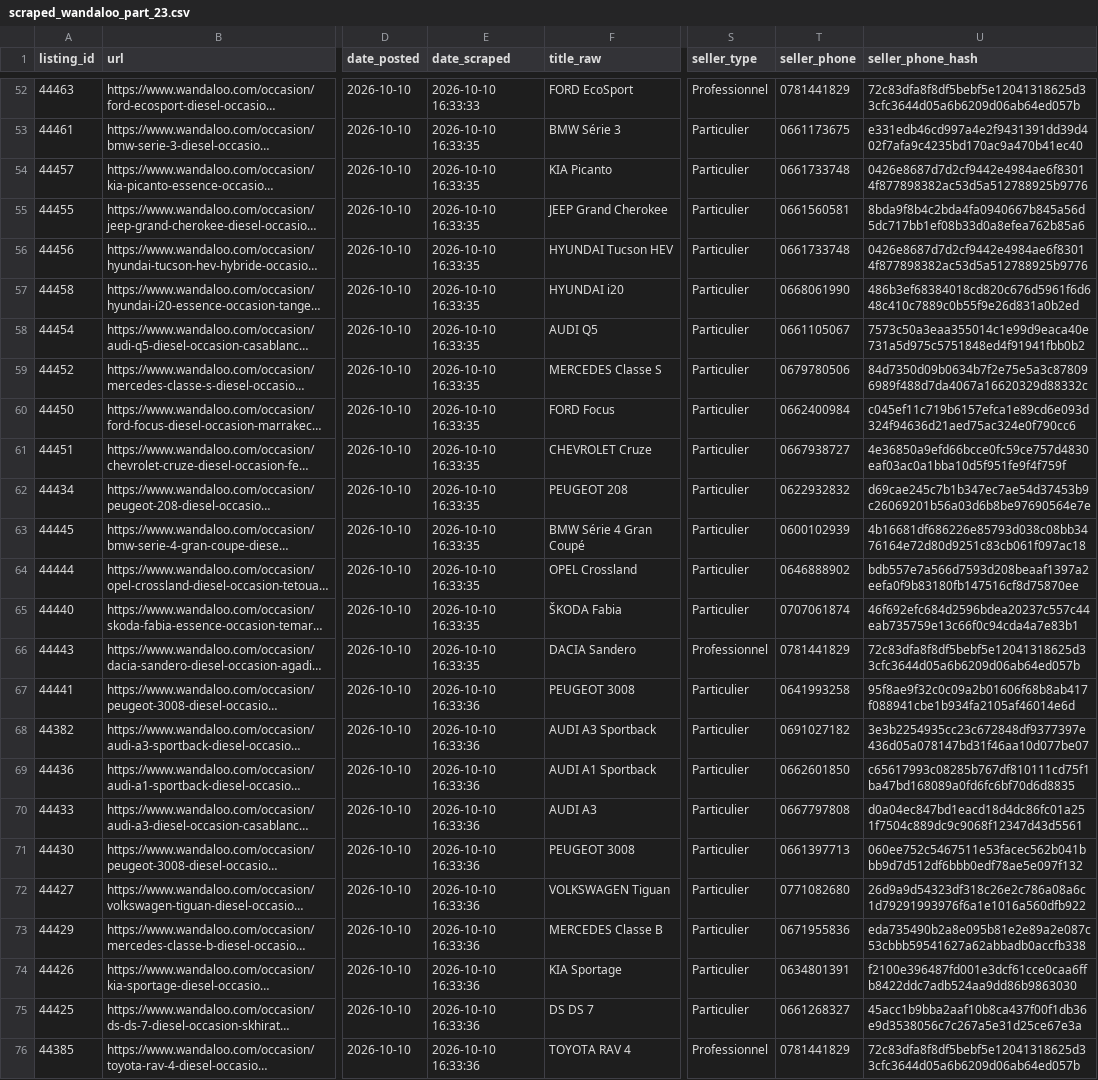
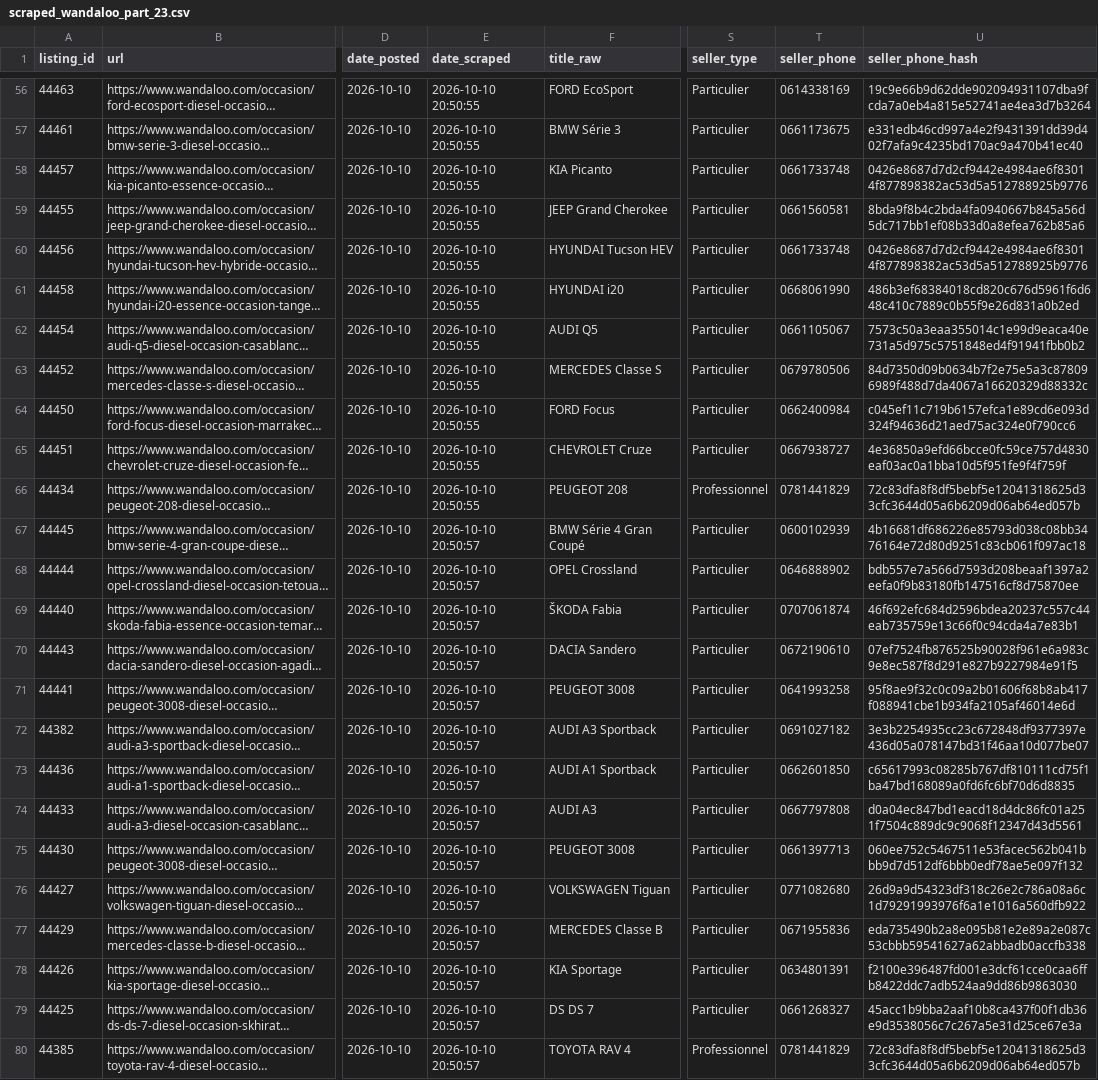
Before and after one commit to ayouboublouch/xgboost-car, a CSV file: data/raw/scraped_wandaloo_part_23.csv, drawn as a sheet; only a part is shown, gaps mark what is left out; long unchanged cells end in …; addresses are those after the commit; the diff covers the shown part only; the diff names each change by its address in the sheet, - before the commit and + after, or states it on an @@ line.

```diff
--- a/data/raw/scraped_wandaloo_part_23.csv
+++ b/data/raw/scraped_wandaloo_part_23.csv
-E56 (date_scraped): 2026-10-10 16:33:33
+E56 (date_scraped): 2026-10-10 20:50:55
-S56 (seller_type): Professionnel
+S56 (seller_type): Particulier
-T56 (seller_phone): 0781441829
+T56 (seller_phone): 0614338169
-U56 (seller_phone_hash): 72c83dfa8f8df5bebf5e12041318625d33cfc3644d05a6b6209d06ab64ed057b
+U56 (seller_phone_hash): 19c9e66b9d62dde902094931107dba9fcda7a0eb4a815e52741ae4ea3d7b3264
-E57:E66 (date_scraped): 2026-10-10 16:33:35
+E57:E66 (date_scraped): 2026-10-10 20:50:55
-S66 (seller_type): Particulier
+S66 (seller_type): Professionnel
-T66 (seller_phone): 0622932832
+T66 (seller_phone): 0781441829
-U66 (seller_phone_hash): d69cae245c7b1b347ec7ae54d37453b9c26069201b56a03d6b8be97690564e7e
+U66 (seller_phone_hash): 72c83dfa8f8df5bebf5e12041318625d33cfc3644d05a6b6209d06ab64ed057b
-E67:E70 (date_scraped): 2026-10-10 16:33:35
+E67:E70 (date_scraped): 2026-10-10 20:50:57
-S70 (seller_type): Professionnel
+S70 (seller_type): Particulier
-T70 (seller_phone): 0781441829
+T70 (seller_phone): 0672190610
-U70 (seller_phone_hash): 72c83dfa8f8df5bebf5e12041318625d33cfc3644d05a6b6209d06ab64ed057b
+U70 (seller_phone_hash): 07ef7524fb876525b90028f961e6a983c9e8ec587f8d291e827b9227984e91f5
-E71:E80 (date_scraped): 2026-10-10 16:33:36
+E71:E80 (date_scraped): 2026-10-10 20:50:57
```
Also changed, not shown: 4 added rows and 71 edited cells elsewhere in this file, data/raw/scraped_moteur_part_121.csv, data/raw/scraped_moteur_part_241.csv, 15 other files.
